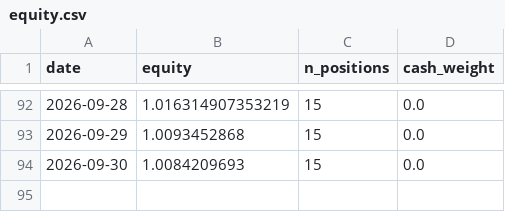
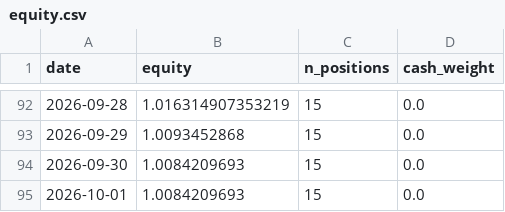
Before and after one commit to zeevandeep/trading-dashboard, a CSV file: data/paper/smallcap_momentum_v2/equity.csv, drawn as a sheet; only a part is shown, gaps mark what is left out.

```diff
--- a/data/paper/smallcap_momentum_v2/equity.csv
+++ b/data/paper/smallcap_momentum_v2/equity.csv
@@ -94 +94,2 @@ date,equity,n_positions,cash_weight
 2026-09-30,1.0084209693,15,0.0
+2026-10-01,1.0084209693,15,0.0
```
Also changed, not shown: data/paper/value_quality_v1/equity.csv.
